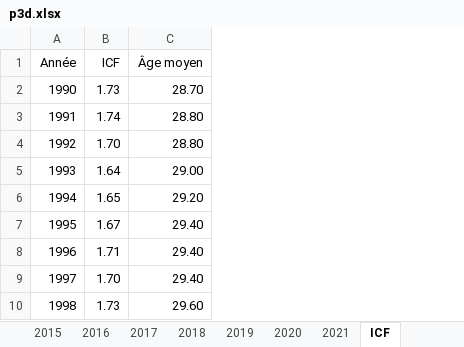
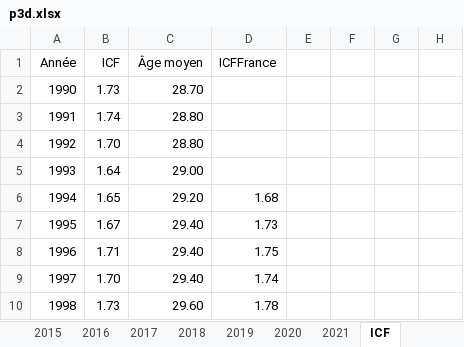
Before and after one commit to thibaud-ritzenthaler/ADA-Rapport-Dept-13, an Excel workbook: data/p3d.xlsx, sheet ICF, drawn as a sheet; only a part is shown; values as stored, in another font and other column widths than the file's, no borders; charts and pictures not drawn; the diff names each change by its address in the sheet, - before the commit and + after, or states it on an @@ line.

```diff
--- a/data/p3d.xlsx (sheet ICF)
+++ b/data/p3d.xlsx (sheet ICF)
+column D, rows 1-10: ICFFrance |  |  |  |  | 1.68 | 1.73 | 1.75 | 1.74 | 1.78
+column E, empty
+column F, empty
+column G, empty
+column H, empty
```
Also changed, not shown: charts or pictures, 1 other file.
